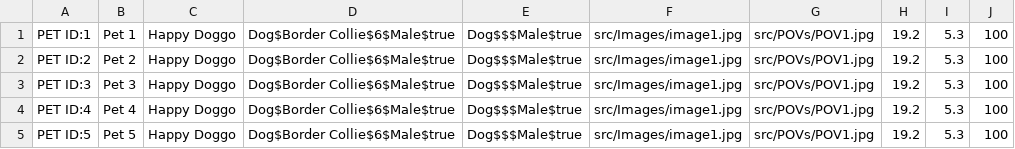
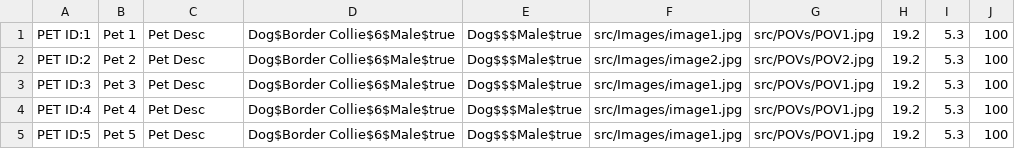
Before and after one commit to CSC207-2022F-UofT/course-project-pawject-l, a CSV file: src/main/java/data/petData.csv, drawn as a sheet; only a part is shown; the diff names each change by its address in the sheet, - before the commit and + after, or states it on an @@ line.

```diff
--- a/src/main/java/data/petData.csv
+++ b/src/main/java/data/petData.csv
-C1:C5: Happy Doggo
+C1:C5: Pet Desc
-F2: src/Images/image1.jpg
+F2: src/Images/image2.jpg
-G2: src/POVs/POV1.jpg
+G2: src/POVs/POV2.jpg
```
Also changed, not shown: 3 other files.
